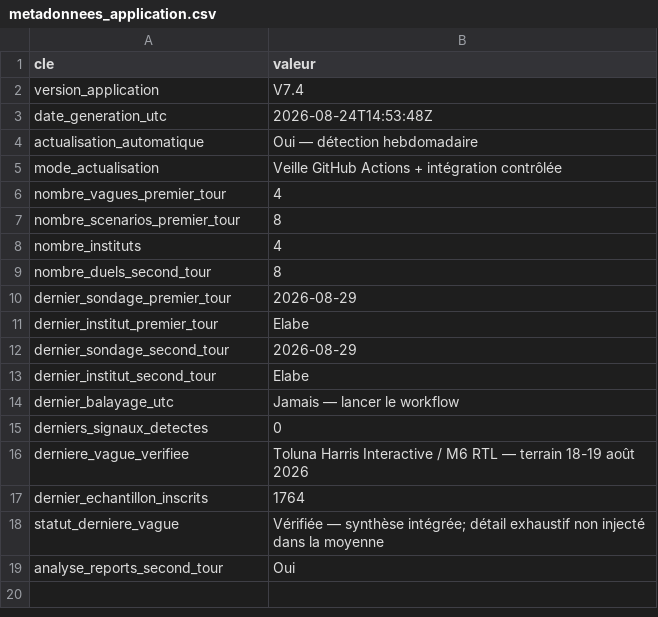
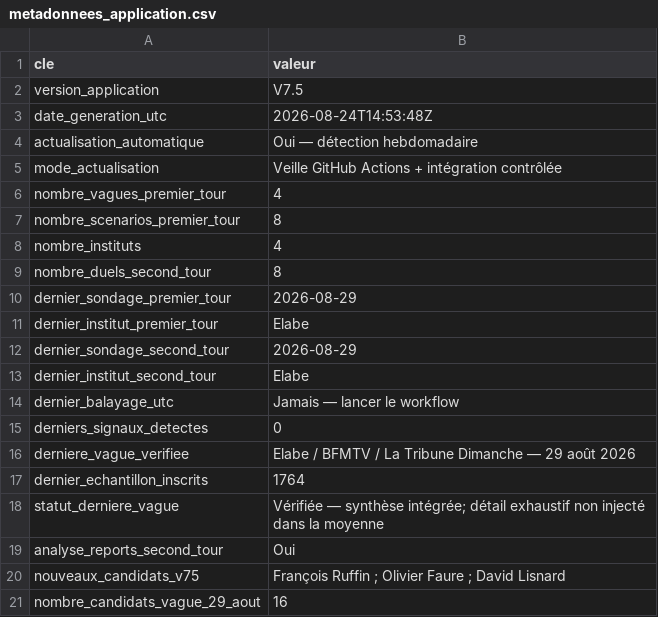
Before and after one commit to klemau84/presidentielle-2027, a CSV file: metadonnees_application.csv, drawn as a sheet.

```diff
--- a/metadonnees_application.csv
+++ b/metadonnees_application.csv
@@ -1,3 +1,3 @@
 cle,valeur
-version_application,V7.4
+version_application,V7.5
 date_generation_utc,2026-08-24T14:53:48Z
@@ -15,3 +15,3 @@ dernier_balayage_utc,Jamais — lancer le workflow
 derniers_signaux_detectes,0
-derniere_vague_verifiee,Toluna Harris Interactive / M6 RTL — terrain 18-19 août 2026
+derniere_vague_verifiee,Elabe / BFMTV / La Tribune Dimanche — 29 août 2026
 dernier_echantillon_inscrits,1764
@@ -19 +19,3 @@ statut_derniere_vague,Vérifiée — synthèse intégrée; détail exhaustif non
 analyse_reports_second_tour,Oui
+nouveaux_candidats_v75,François Ruffin ; Olivier Faure ; David Lisnard
+nombre_candidats_vague_29_aout,16
```
Also changed, not shown: changelog.csv, reports_second_tour.csv, 5 other files.
